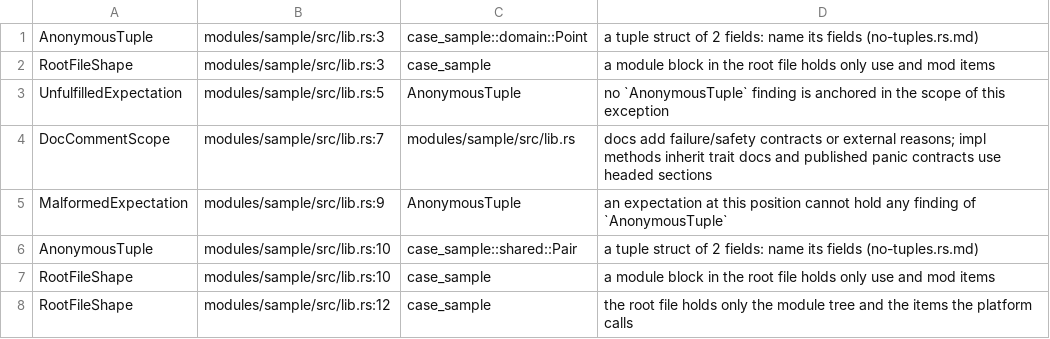
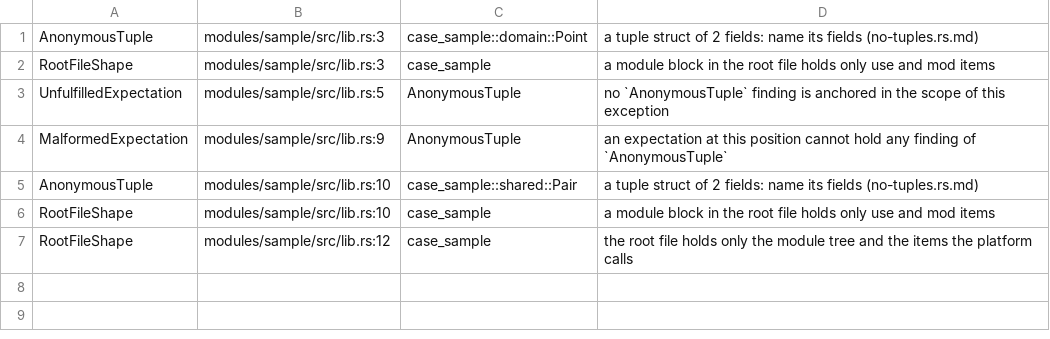
Before and after one commit to Astra-Interactive/rules-architecture, a TSV file: rules-rust/cases/suppression/module-scope/expected.tsv, drawn as a sheet.

```diff
--- a/rules-rust/cases/suppression/module-scope/expected.tsv
+++ b/rules-rust/cases/suppression/module-scope/expected.tsv
@@ -3,3 +3,2 @@ RootFileShape	modules/sample/src/lib.rs:3	case_sample	a module block in the root
 UnfulfilledExpectation	modules/sample/src/lib.rs:5	AnonymousTuple	no `AnonymousTuple` finding is anchored in the scope of this exception
-DocCommentScope	modules/sample/src/lib.rs:7	modules/sample/src/lib.rs	docs add failure/safety contracts or external reasons; impl methods inherit trait docs and published panic contracts use headed sections
 MalformedExpectation	modules/sample/src/lib.rs:9	AnonymousTuple	an expectation at this position cannot hold any finding of `AnonymousTuple`
```
Also changed, not shown: rules-rust/cases/rules/ForbiddenComment/fail-markers/expected.tsv, 45 other files.
